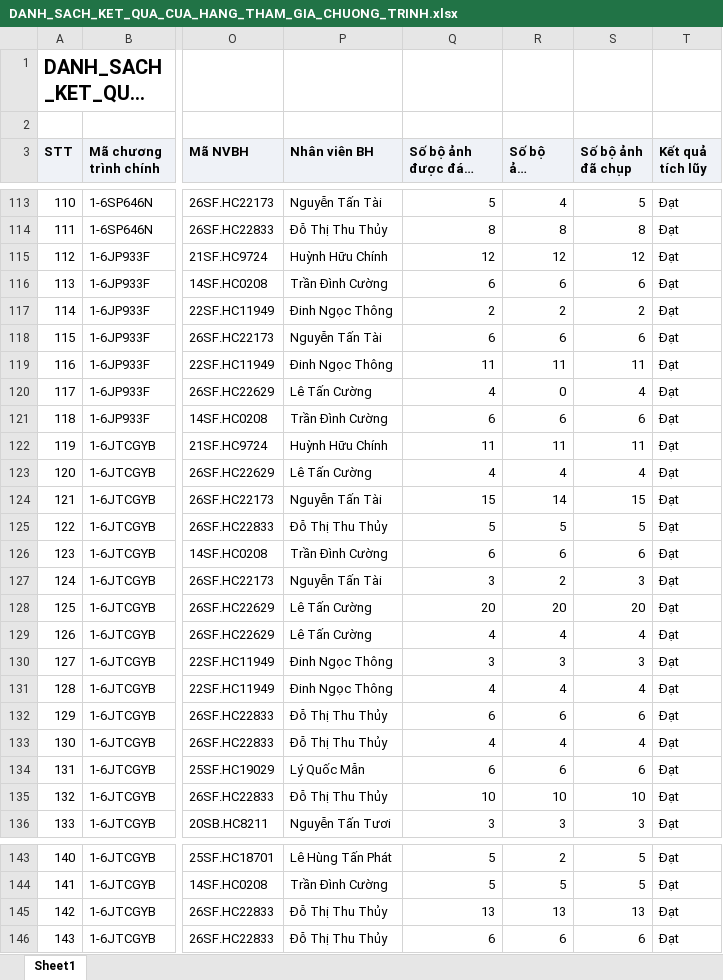
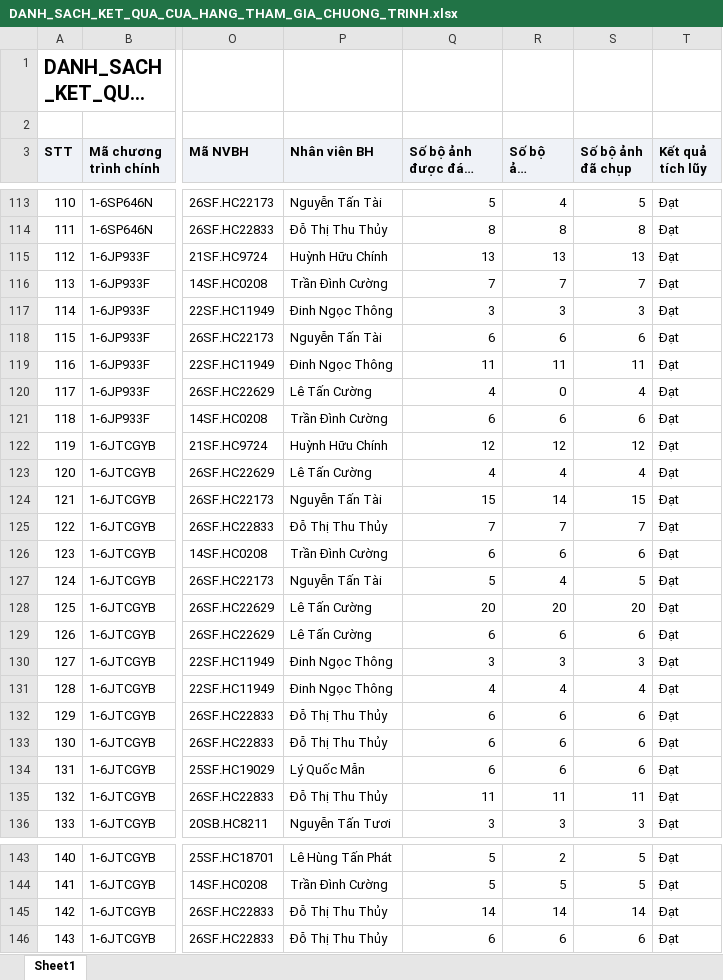
Before and after one commit to Tantt2026/Vyntt_Dashboard, an Excel workbook: data/Thang11/DANH_SACH_KET_QUA_CUA_HANG_THAM_GIA_CHUONG_TRINH.xlsx, sheet Sheet1, drawn as a sheet; only a part is shown, gaps mark what is left out; long unchanged cells end in …; values as stored, in another font and other column widths than the file's, no borders; the diff covers the shown part only; the diff names each change by its address in the sheet, - before the commit and + after, or states it on an @@ line.

```diff
--- a/data/Thang11/DANH_SACH_KET_QUA_CUA_HANG_THAM_GIA_CHUONG_TRINH.xlsx (sheet Sheet1)
+++ b/data/Thang11/DANH_SACH_KET_QUA_CUA_HANG_THAM_GIA_CHUONG_TRINH.xlsx (sheet Sheet1)
-Q115 (Số bộ ảnh được đánh giá): 12
+Q115 (Số bộ ảnh được đánh giá): 13
-R115 (Số bộ ảnh duyệt): 12
+R115 (Số bộ ảnh duyệt): 13
-S115 (Số bộ ảnh đã chụp): 12
+S115 (Số bộ ảnh đã chụp): 13
-Q116 (Số bộ ảnh được đánh giá): 6
+Q116 (Số bộ ảnh được đánh giá): 7
-R116 (Số bộ ảnh duyệt): 6
+R116 (Số bộ ảnh duyệt): 7
-S116 (Số bộ ảnh đã chụp): 6
+S116 (Số bộ ảnh đã chụp): 7
-Q117 (Số bộ ảnh được đánh giá): 2
+Q117 (Số bộ ảnh được đánh giá): 3
-R117 (Số bộ ảnh duyệt): 2
+R117 (Số bộ ảnh duyệt): 3
-S117 (Số bộ ảnh đã chụp): 2
+S117 (Số bộ ảnh đã chụp): 3
-Q122 (Số bộ ảnh được đánh giá): 11
+Q122 (Số bộ ảnh được đánh giá): 12
-R122 (Số bộ ảnh duyệt): 11
+R122 (Số bộ ảnh duyệt): 12
-S122 (Số bộ ảnh đã chụp): 11
+S122 (Số bộ ảnh đã chụp): 12
-Q125 (Số bộ ảnh được đánh giá): 5
+Q125 (Số bộ ảnh được đánh giá): 7
-R125 (Số bộ ảnh duyệt): 5
+R125 (Số bộ ảnh duyệt): 7
-S125 (Số bộ ảnh đã chụp): 5
+S125 (Số bộ ảnh đã chụp): 7
-Q127 (Số bộ ảnh được đánh giá): 3
+Q127 (Số bộ ảnh được đánh giá): 5
-R127 (Số bộ ảnh duyệt): 2
+R127 (Số bộ ảnh duyệt): 4
-S127 (Số bộ ảnh đã chụp): 3
+S127 (Số bộ ảnh đã chụp): 5
-Q129 (Số bộ ảnh được đánh giá): 4
+Q129 (Số bộ ảnh được đánh giá): 6
-R129 (Số bộ ảnh duyệt): 4
+R129 (Số bộ ảnh duyệt): 6
-S129 (Số bộ ảnh đã chụp): 4
+S129 (Số bộ ảnh đã chụp): 6
-Q133 (Số bộ ảnh được đánh giá): 4
+Q133 (Số bộ ảnh được đánh giá): 6
-R133 (Số bộ ảnh duyệt): 4
+R133 (Số bộ ảnh duyệt): 6
-S133 (Số bộ ảnh đã chụp): 4
+S133 (Số bộ ảnh đã chụp): 6
-Q135 (Số bộ ảnh được đánh giá): 10
+Q135 (Số bộ ảnh được đánh giá): 11
-R135 (Số bộ ảnh duyệt): 10
+R135 (Số bộ ảnh duyệt): 11
-S135 (Số bộ ảnh đã chụp): 10
+S135 (Số bộ ảnh đã chụp): 11
-Q145 (Số bộ ảnh được đánh giá): 13
+Q145 (Số bộ ảnh được đánh giá): 14
-R145 (Số bộ ảnh duyệt): 13
+R145 (Số bộ ảnh duyệt): 14
-S145 (Số bộ ảnh đã chụp): 13
+S145 (Số bộ ảnh đã chụp): 14
```
Also changed, not shown: 84 edited cells elsewhere in this sheet, data/Thang11/DanhSachLichViengTham.xlsx, data/Thang11/DanhSachXetBoHinhTrungBay.xlsx, 1 other file.
